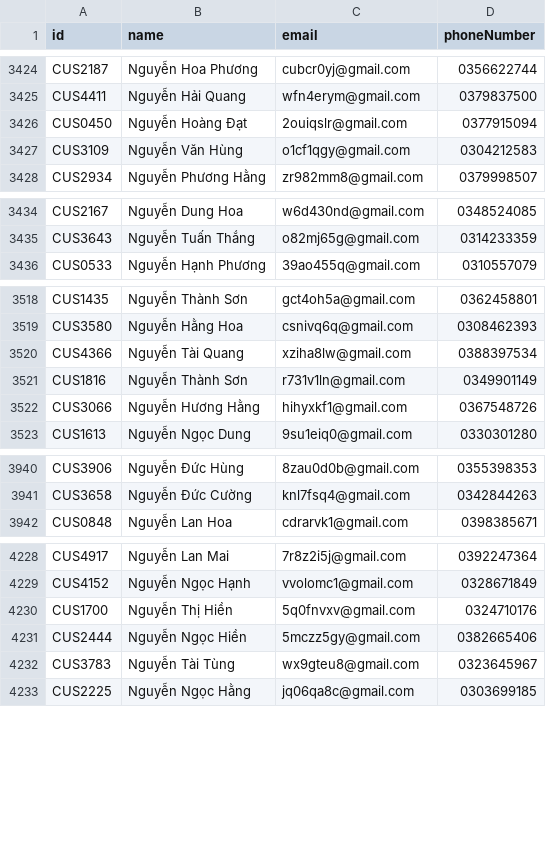
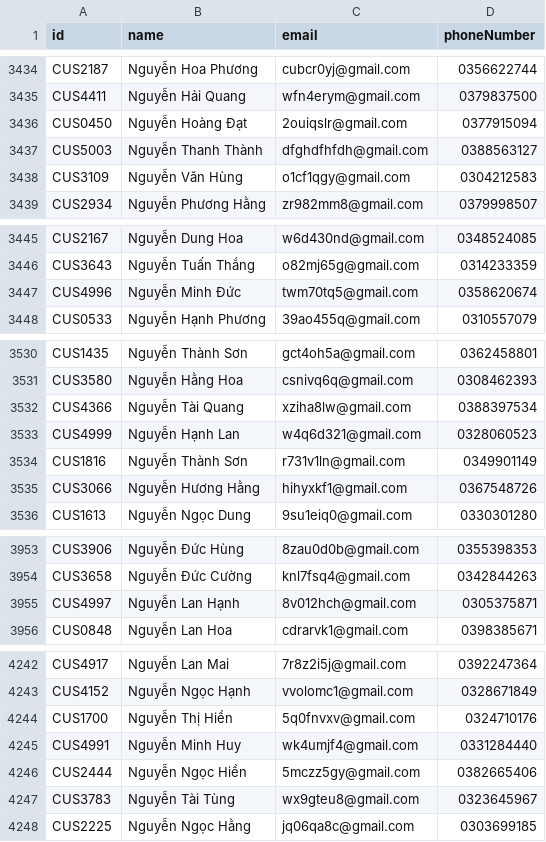
Before and after one commit to Duc-PA02/ConsologApp, a CSV file: ProcessingFolder/OutputFolder/customers.output.csv, drawn as a sheet; only a part is shown, gaps mark what is left out; the diff covers the shown part only; the diff names each change by its address in the sheet, - before the commit and + after, or states it on an @@ line.

```diff
--- a/ProcessingFolder/OutputFolder/customers.output.csv
+++ b/ProcessingFolder/OutputFolder/customers.output.csv
+row 3437: CUS5003 | Nguyễn Thanh Thành | dfghdfhfdh@gmail.com | 0388563127
+row 3447: CUS4996 | Nguyễn Minh Đức | twm70tq5@gmail.com | 0358620674
+row 3533: CUS4999 | Nguyễn Hạnh Lan | w4q6d321@gmail.com | 0328060523
+row 3955: CUS4997 | Nguyễn Lan Hạnh | 8v012hch@gmail.com | 0305375871
+row 4245: CUS4991 | Nguyễn Minh Huy | wk4umjf4@gmail.com | 0331284440
```
Also changed, not shown: 10 added rows elsewhere in this file, ProcessingFolder/InputFolder/customers.new.csv, ProcessingFolder/OutputFolder/orders.output.csv, 47 other files.
